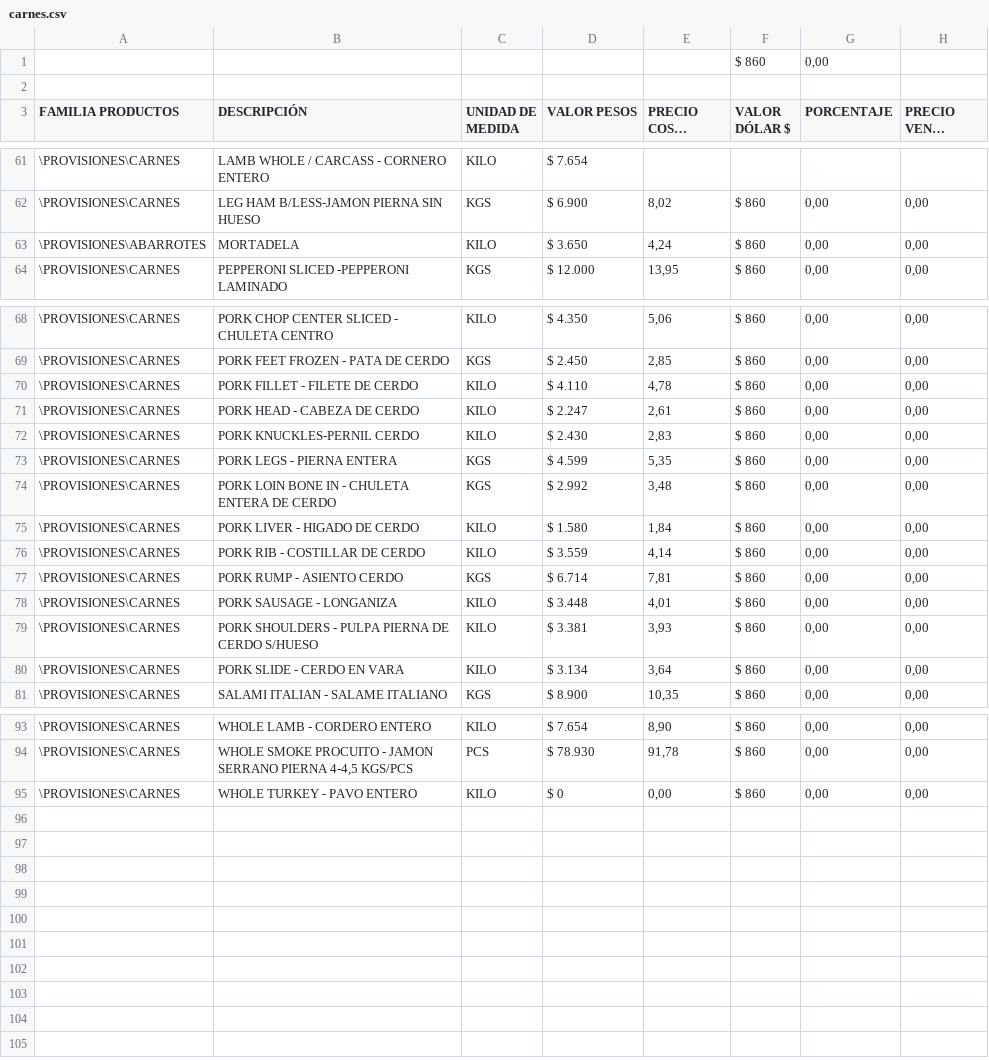
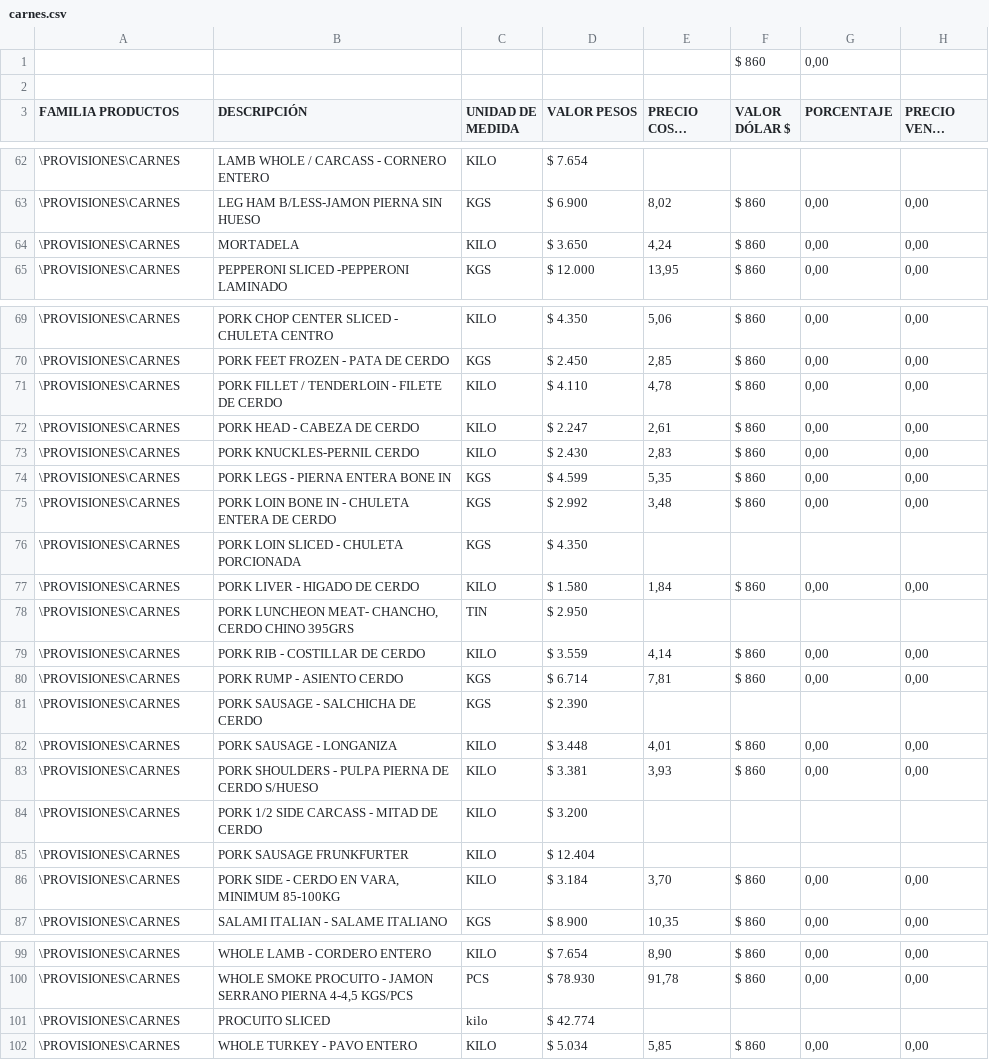
Before and after one commit to Altobert/cotizadorvss-fxjava, a CSV file: BD_VSS/Excel_productos_csv/carnes.csv, drawn as a sheet; only a part is shown, gaps mark what is left out; long unchanged cells end in …; addresses are those after the commit; the diff covers the shown part only; the diff names each change by its address in the sheet, - before the commit and + after, or states it on an @@ line.

```diff
--- a/BD_VSS/Excel_productos_csv/carnes.csv
+++ b/BD_VSS/Excel_productos_csv/carnes.csv
-A64 (FAMILIA PRODUCTOS): \PROVISIONES\ABARROTES
+A64 (FAMILIA PRODUCTOS): \PROVISIONES\CARNES
-B71 (DESCRIPCIÓN): PORK FILLET - FILETE DE CERDO
+B71 (DESCRIPCIÓN): PORK FILLET / TENDERLOIN - FILETE DE CERDO
-B74 (DESCRIPCIÓN): PORK LEGS - PIERNA ENTERA
+B74 (DESCRIPCIÓN): PORK LEGS - PIERNA ENTERA BONE IN
+row 76: \PROVISIONES\CARNES | PORK LOIN SLICED - CHULETA PORCIONADA | KGS | $ 4.350
+row 78: \PROVISIONES\CARNES | PORK LUNCHEON MEAT- CHANCHO, CERDO CHINO 395GRS | TIN | $ 2.950
+row 81: \PROVISIONES\CARNES | PORK SAUSAGE - SALCHICHA DE CERDO | KGS | $ 2.390
+row 84: \PROVISIONES\CARNES | PORK 1/2 SIDE CARCASS - MITAD DE CERDO | KILO | $ 3.200
+row 85: \PROVISIONES\CARNES | PORK SAUSAGE FRUNKFURTER | KILO | $ 12.404
-B86 (DESCRIPCIÓN): PORK SLIDE - CERDO EN VARA
+B86 (DESCRIPCIÓN): PORK SIDE - CERDO EN VARA, MINIMUM 85-100KG
-D86 (VALOR PESOS): $ 3.134
+D86 (VALOR PESOS): $ 3.184
-E86 (PRECIO COSTO NETO): 3,64
+E86 (PRECIO COSTO NETO): 3,70
+row 101: \PROVISIONES\CARNES | PROCUITO SLICED | kilo | $ 42.774
-D102 (VALOR PESOS): $ 0
+D102 (VALOR PESOS): $ 5.034
-E102 (PRECIO COSTO NETO): 0,00
+E102 (PRECIO COSTO NETO): 5,85
```
Also changed, not shown: 2 added rows, 1 removed row and 33 edited cells elsewhere in this file, BD_VSS/Excel_productos_csv/Abarrotes.csv, BD_VSS/Excel_productos_csv/bebestibles.csv, 6 other files.
